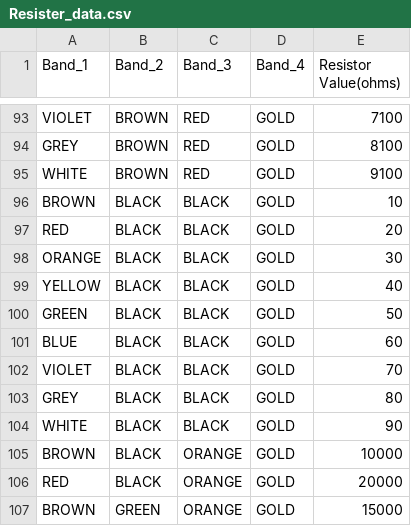
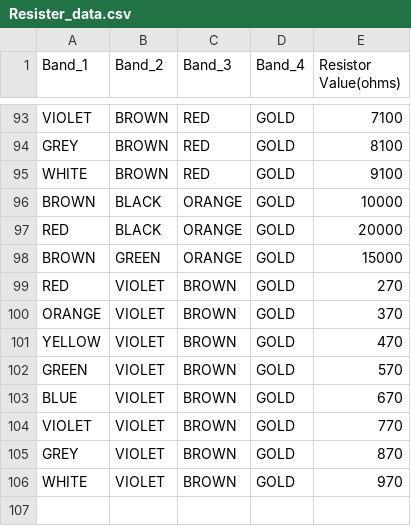
Before and after one commit to ezekumar/Deeplearning, a CSV file: Resister_data.csv, drawn as a sheet; only a part is shown, gaps mark what is left out.

Commit message:
Update Resister_data.csv

```diff
--- a/Resister_data.csv
+++ b/Resister_data.csv
@@ -95,11 +95,2 @@ GREY,BROWN,RED,GOLD,8100
 WHITE,BROWN,RED,GOLD,9100
-BROWN,BLACK,BLACK,GOLD,10
-RED,BLACK,BLACK,GOLD,20
-ORANGE,BLACK,BLACK,GOLD,30
-YELLOW,BLACK,BLACK,GOLD,40
-GREEN,BLACK,BLACK,GOLD,50
-BLUE,BLACK,BLACK,GOLD,60
-VIOLET,BLACK,BLACK,GOLD,70
-GREY,BLACK,BLACK,GOLD,80
-WHITE,BLACK,BLACK,GOLD,90
 BROWN,BLACK,ORANGE,GOLD,10000
@@ -107 +98,9 @@ RED,BLACK,ORANGE,GOLD,20000
 BROWN,GREEN,ORANGE,GOLD,15000
+RED,VIOLET,BROWN,GOLD,270	
+ORANGE,VIOLET,BROWN,GOLD,370	
+YELLOW,VIOLET,BROWN,GOLD,470	
+GREEN,VIOLET,BROWN,GOLD,570	
+BLUE,VIOLET,BROWN,GOLD,670	
+VIOLET,VIOLET,BROWN,GOLD,770	
+GREY,VIOLET,BROWN,GOLD,870	
+WHITE,VIOLET,BROWN,GOLD,970	
```
